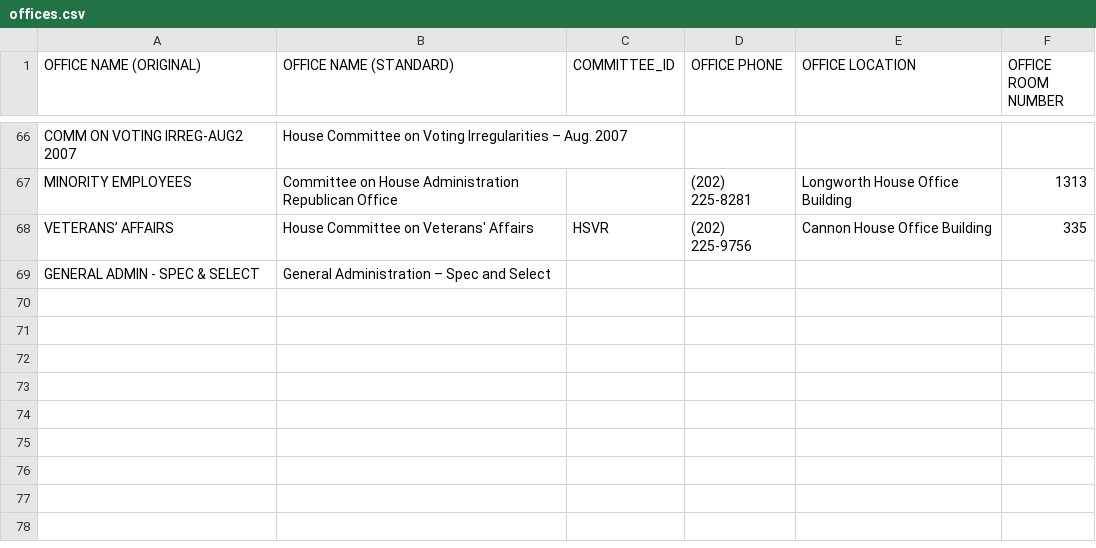
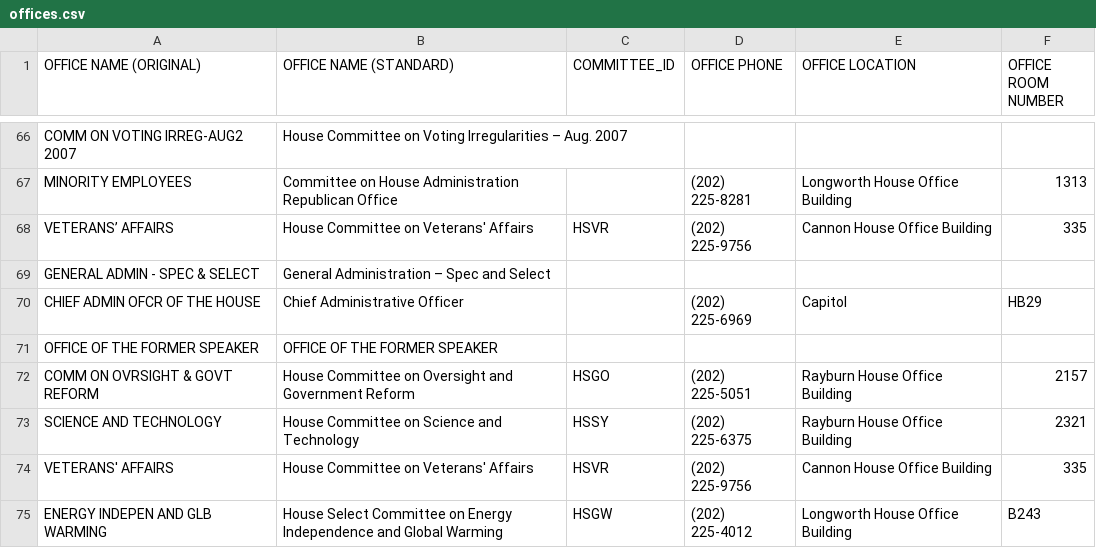
Before and after one commit to propublica/disbursements, a CSV file: staffers/data/offices.csv, drawn as a sheet; only a part is shown, gaps mark what is left out; the diff names each change by its address in the sheet, - before the commit and + after, or states it on an @@ line.

Commit message:
Added 2010Q4 staffer data

```diff
--- a/staffers/data/offices.csv
+++ b/staffers/data/offices.csv
+row 70: CHIEF ADMIN OFCR OF THE HOUSE | Chief Administrative Officer |  | (202) 225-6969 | Capitol | HB29
+row 71: OFFICE OF THE FORMER SPEAKER | OFFICE OF THE FORMER SPEAKER
+row 72: COMM ON OVRSIGHT & GOVT REFORM | House Committee on Oversight and Government Reform | HSGO | (202) 225-5051 | Rayburn House Office Building | 2157
+row 73: SCIENCE AND TECHNOLOGY | House Committee on Science and Technology | HSSY | (202) 225-6375 | Rayburn House Office Building | 2321
+row 74: VETERANS' AFFAIRS | House Committee on Veterans' Affairs | HSVR | (202) 225-9756 | Cannon House Office Building | 335
+row 75: ENERGY INDEPEN AND GLB WARMING | House Select Committee on Energy Independence and Global Warming | HSGW | (202) 225-4012 | Longworth House Office Building | B243
```
Also changed, not shown: 2 other files.
